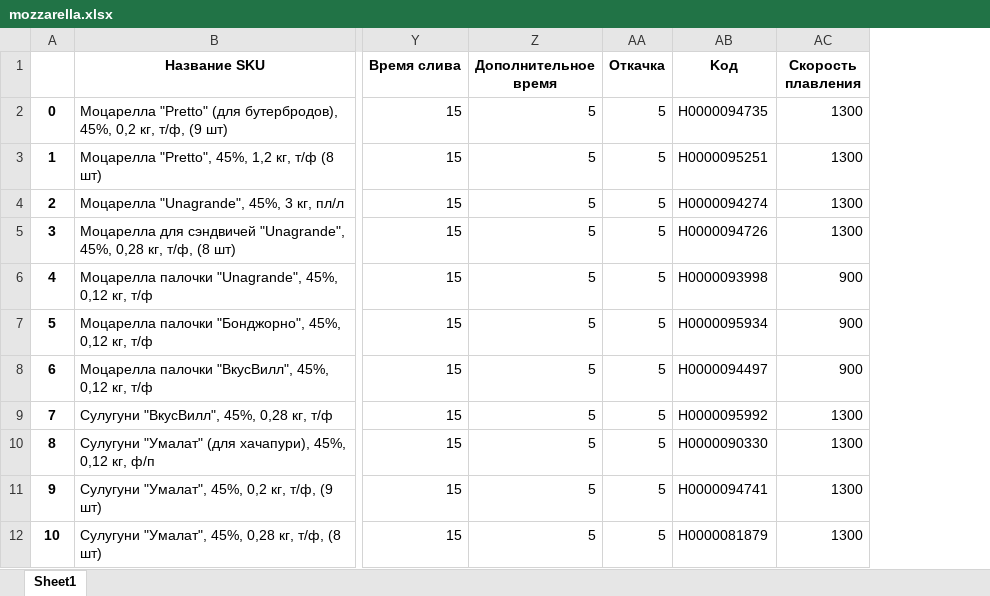
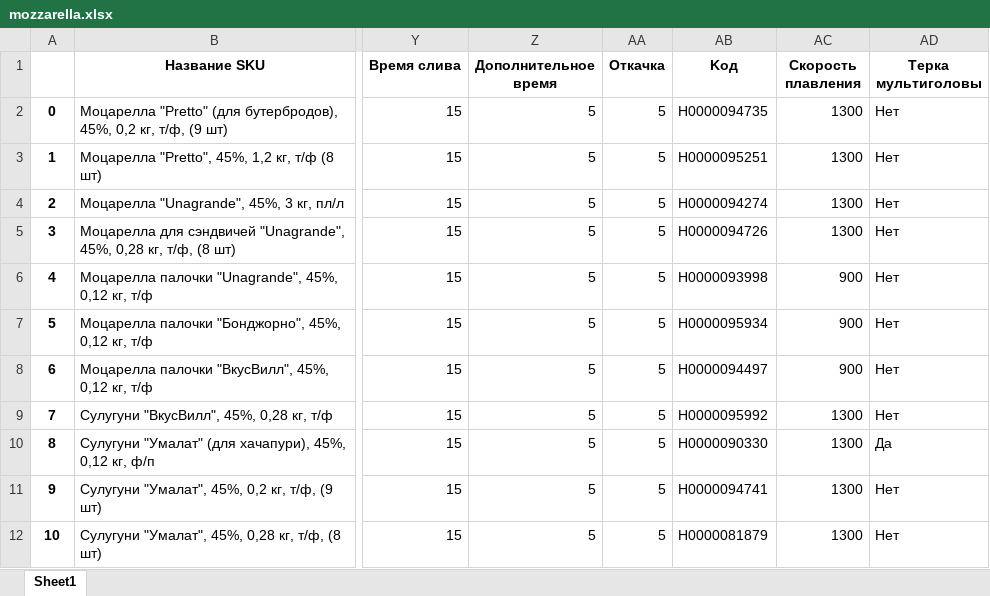
Before and after one commit to nkrokhmal/umalat, an Excel workbook: app/data/static/params/mozzarella.xlsx, sheet Sheet1, drawn as a sheet; only a part is shown, gaps mark what is left out; values as stored, in another font and other column widths than the file's, no borders; the diff names each change by its address in the sheet, - before the commit and + after, or states it on an @@ line.

```diff
--- a/app/data/static/params/mozzarella.xlsx (sheet Sheet1)
+++ b/app/data/static/params/mozzarella.xlsx (sheet Sheet1)
+column AD (Терка мультиголовы), rows 2-12: Нет | Нет | Нет | Нет | Нет | Нет | Нет | Нет | Да | Нет | Нет
```
Also changed, not shown: app/data/static/templates/constructor_mozzarella.xlsx, 6 other files.
